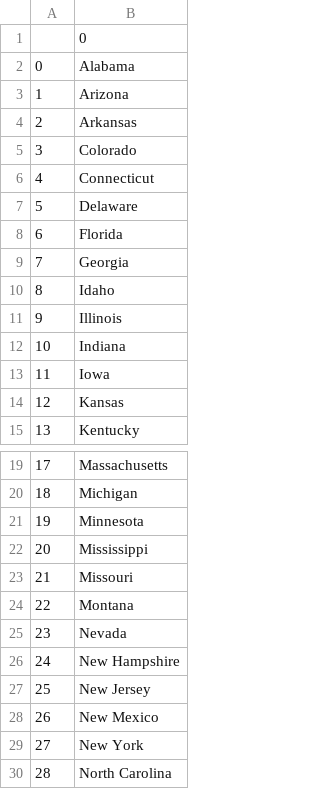
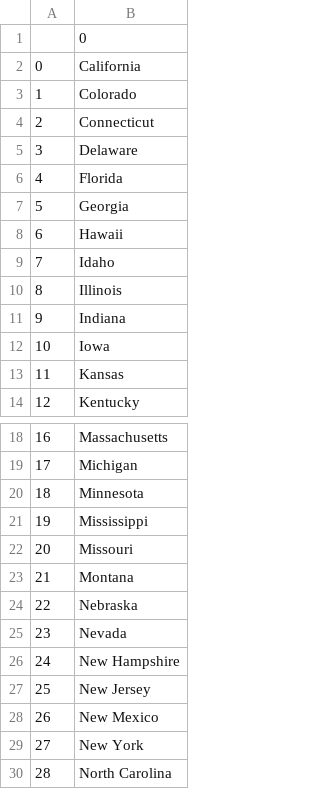
Before and after one commit to FFudo/100_Days_of_Code, a CSV file: Day25_UsStates/states_to_learn.csv, drawn as a sheet; only a part is shown, gaps mark what is left out; removed rows and columns are numbered as before the commit, all else as after; the diff names each change by its address in the sheet, - before the commit and + after, or states it on an @@ line.

Commit message:
added list comprehension

```diff
--- a/Day25_UsStates/states_to_learn.csv
+++ b/Day25_UsStates/states_to_learn.csv
-B2: Alabama
+B2: California
-row 3: 1 | Arizona
-row 4: 2 | Arkansas
@@ column A renumbered between rows 3 and 23 @@
+row 8: 6 | Hawaii
+row 24: 22 | Nebraska
```
Also changed, not shown: 1 other file.
